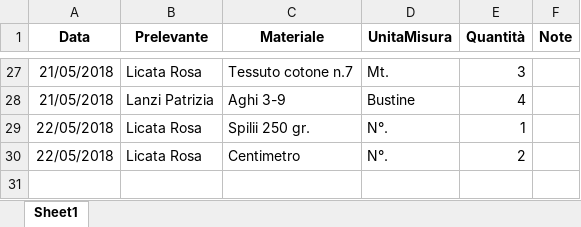
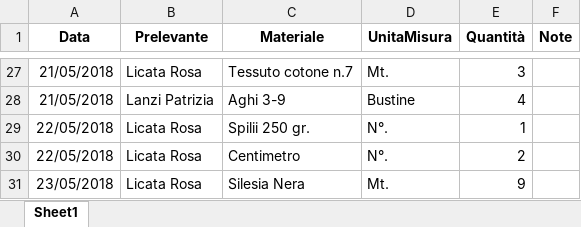
Before and after one commit to magazzino/deposito, an Excel workbook: prelievi.xlsx, sheet Sheet1, drawn as a sheet; only a part is shown, gaps mark what is left out; values as stored, in another font and other column widths than the file's, no borders; the diff names each change by its address in the sheet, - before the commit and + after, or states it on an @@ line.

```diff
--- a/prelievi.xlsx (sheet Sheet1)
+++ b/prelievi.xlsx (sheet Sheet1)
+row 31: 23/05/2018 | Licata Rosa | Silesia Nera | Mt. | 9
```
Also changed, not shown: magazzino2018.xlsx, 2 other files.
